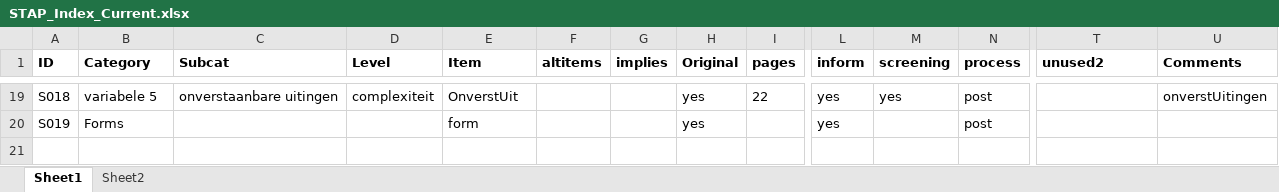
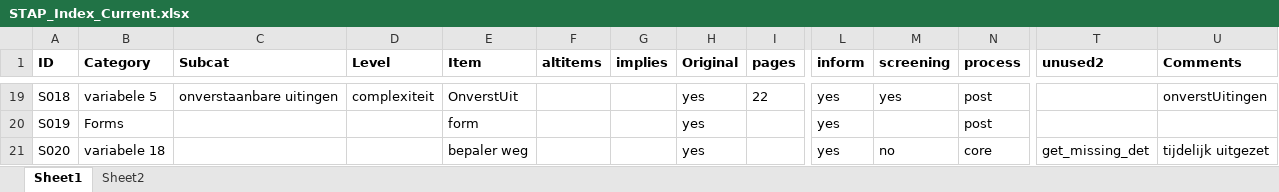
Before and after one commit to CentreForDigitalHumanities/sastadev, an Excel workbook: src/sastadev/data/methods/STAP_Index_Current.xlsx, sheet Sheet1, drawn as a sheet; only a part is shown, gaps mark what is left out; values as stored, in another font and other column widths than the file's, no borders; rows hold the shown columns only; the diff names each change by its address in the sheet, - before the commit and + after, or states it on an @@ line.

```diff
--- a/src/sastadev/data/methods/STAP_Index_Current.xlsx (sheet Sheet1)
+++ b/src/sastadev/data/methods/STAP_Index_Current.xlsx (sheet Sheet1)
+row 21: S020 | variabele 18 |  |  | bepaler weg |  |  | yes |  | yes | no | core | get_missing_det | tijdelijk uitgezet
```
Also changed, not shown: src/sastadev/data/methods/ASTA_Index_Current.xlsx, src/sastadev/data/methods/TARSP_Index_Current.xlsx, 12 other files.
